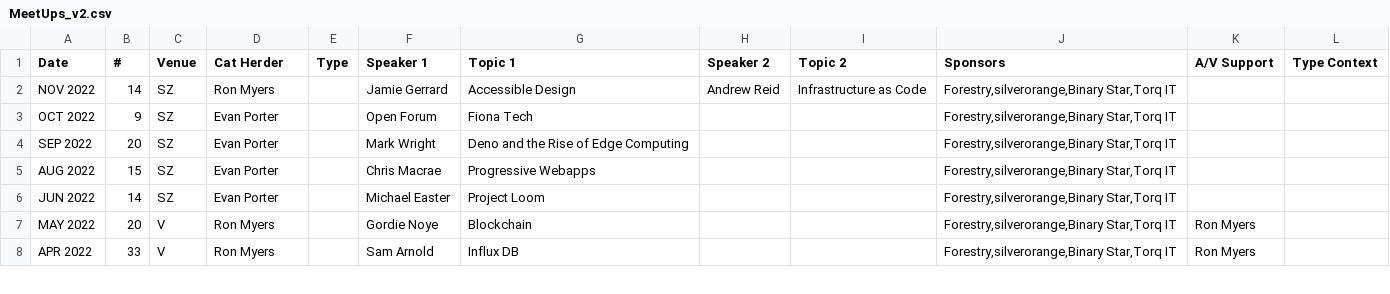
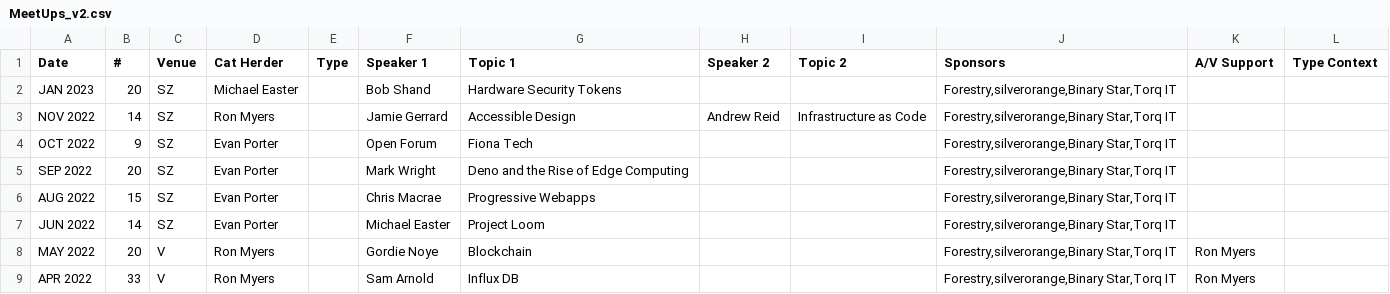
Before and after one commit to peidevs/Event_Resources, a CSV file: MeetUps_v2.csv, drawn as a sheet; only a part is shown.

```diff
--- a/MeetUps_v2.csv
+++ b/MeetUps_v2.csv
@@ -1,2 +1,3 @@
 Date,#,Venue,Cat Herder,Type,Speaker 1, Topic 1,Speaker 2, Topic 2,Sponsors,A/V Support,Type Context
+JAN 2023,20,SZ,Michael Easter,,Bob Shand,Hardware Security Tokens,,,"Forestry,silverorange,Binary Star,Torq IT","",""
 NOV 2022,14,SZ,Ron Myers,,Jamie Gerrard,Accessible Design,Andrew Reid,Infrastructure as Code,"Forestry,silverorange,Binary Star,Torq IT","",""
```
Also changed, not shown: 1 other file.
